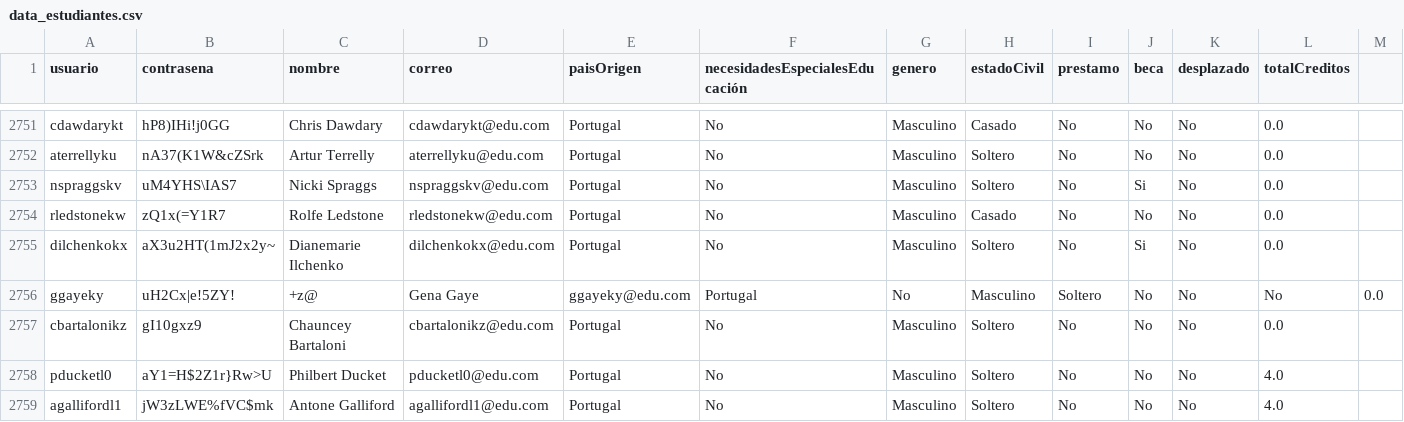
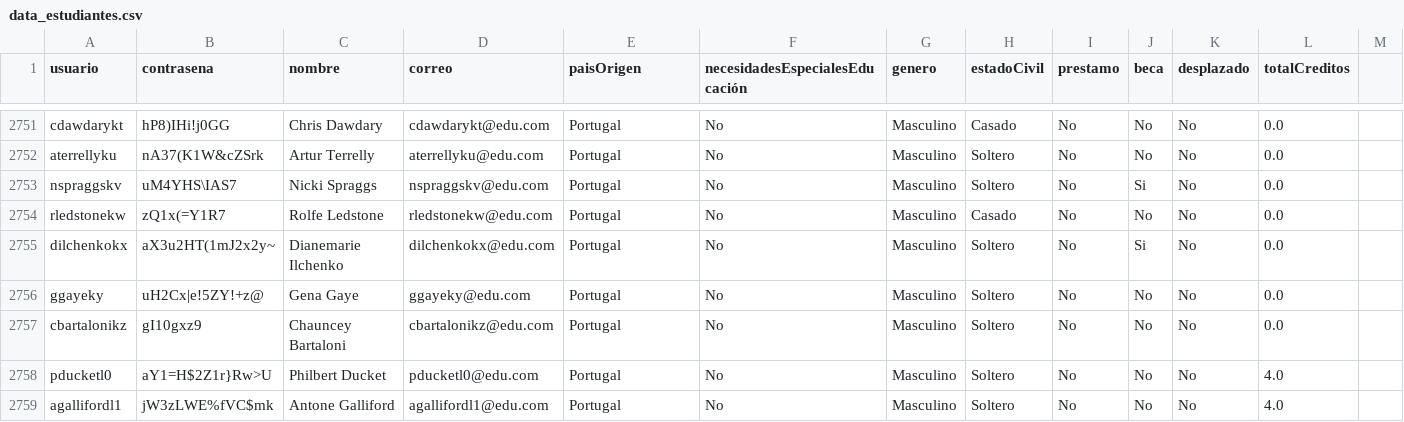
Before and after one commit to natam226/datasets_proyecto, a CSV file: data_estudiantes.csv, drawn as a sheet; only a part is shown, gaps mark what is left out.

Commit message:
Update data_estudiantes.csv

```diff
--- a/data_estudiantes.csv
+++ b/data_estudiantes.csv
@@ -2755,3 +2755,3 @@ rledstonekw,zQ1x(=Y1R7,Rolfe Ledstone,rledstonekw@edu.com,Portugal,No,Masculino,
 dilchenkokx,aX3u2HT(1mJ2x2y~,Dianemarie Ilchenko,dilchenkokx@edu.com,Portugal,No,Masculino,Soltero,No,Si,No,0.0
-ggayeky,uH2Cx|e!5ZY!,+z@,Gena Gaye,ggayeky@edu.com,Portugal,No,Masculino,Soltero,No,No,No,0.0
+ggayeky,uH2Cx|e!5ZY!+z@,Gena Gaye,ggayeky@edu.com,Portugal,No,Masculino,Soltero,No,No,No,0.0
 cbartalonikz,gI10gxz9,Chauncey Bartaloni,cbartalonikz@edu.com,Portugal,No,Masculino,Soltero,No,No,No,0.0
```
